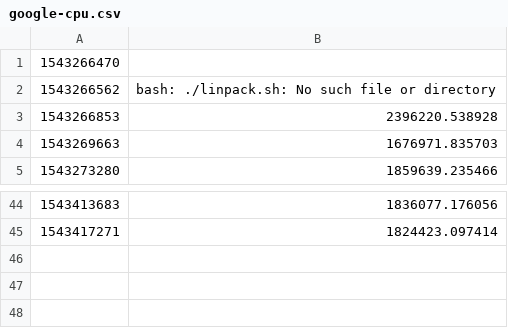
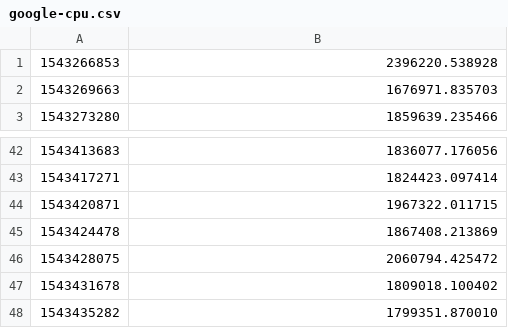
Before and after one commit to Miroka96/Compute-Cloud-Benchmark, a CSV file: google/google-cpu.csv, drawn as a sheet; only a part is shown, gaps mark what is left out.

```diff
--- a/google/google-cpu.csv
+++ b/google/google-cpu.csv
@@ -1,3 +1 @@
-1543266470,
-1543266562,bash: ./linpack.sh: No such file or directory
 1543266853,2396220.538928
@@ -45 +43,6 @@
 1543417271,1824423.097414
+1543420871,1967322.011715
+1543424478,1867408.213869
+1543428075,2060794.425472
+1543431678,1809018.100402
+1543435282,1799351.870010
```
Also changed, not shown: amazon/ec2-cpu.csv, amazon/ec2-disk-random.csv, 7 other files.
